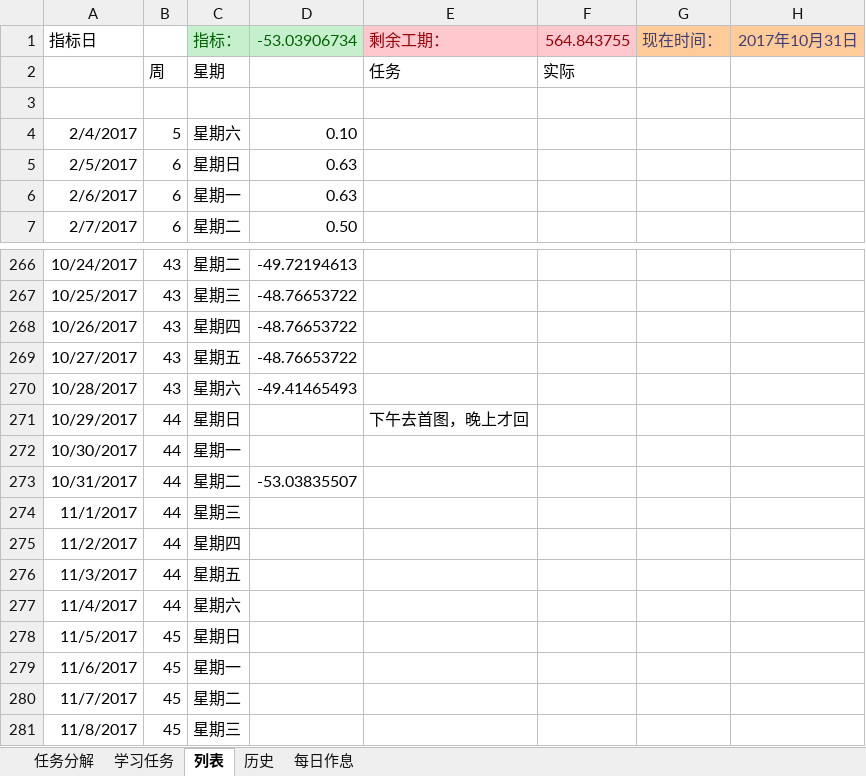
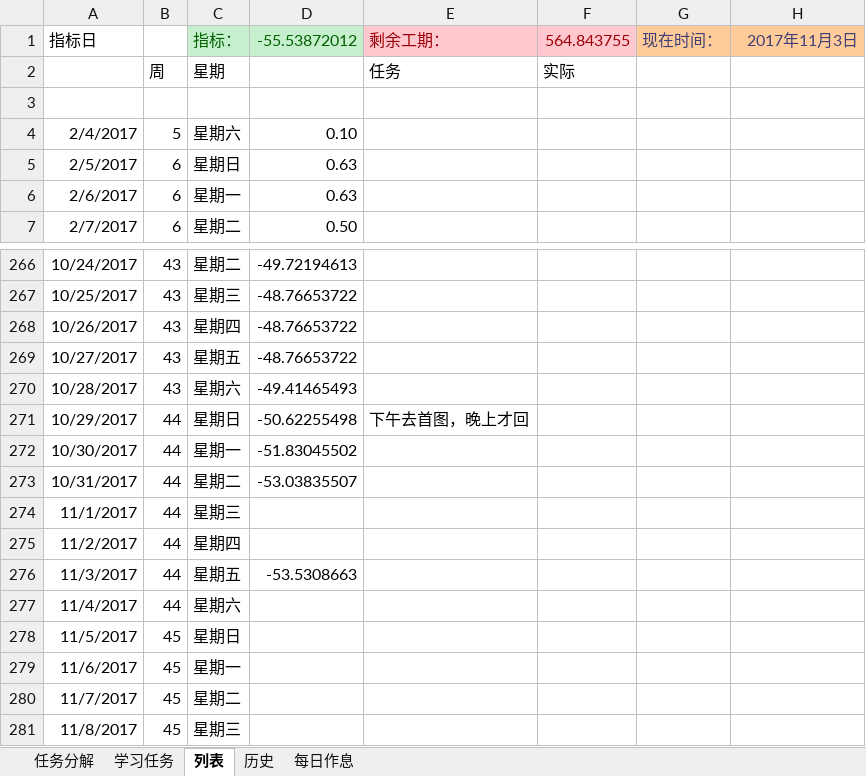
Before and after one commit to guofei9987/plans, an Excel workbook: 2017.xlsx, sheet 列表, drawn as a sheet; only a part is shown, gaps mark what is left out; values as stored, in another font and other column widths than the file's, no borders; charts and pictures and conditional formats not drawn; the diff names each change by its address in the sheet, - before the commit and + after, or states it on an @@ line.

Commit message:
AutoUpload

```diff
--- a/2017.xlsx (sheet 列表)
+++ b/2017.xlsx (sheet 列表)
-D1: -53.03906734
+D1: -55.53872012
-H1: 2017年10月31日
+H1: 2017年11月3日
-D271: (empty)
+D271: -50.62255498
-D272: (empty)
+D272: -51.83045502
-D276: (empty)
+D276: -53.5308663
```
Also changed, not shown: charts or pictures.
